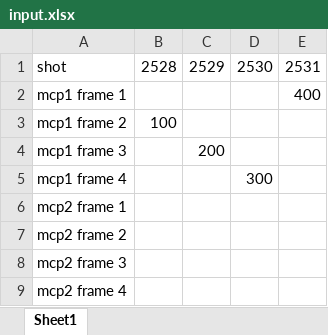
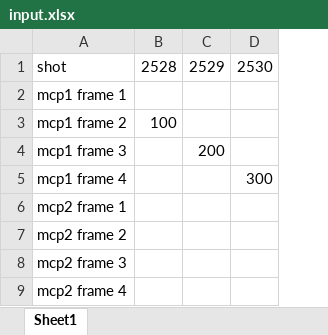
Before and after one commit to OrenYang/instability-analysis, an Excel workbook: input.xlsx, sheet Sheet1, drawn as a sheet; values as stored, in another font and other column widths than the file's, no borders; the diff names each change by its address in the sheet, - before the commit and + after, or states it on an @@ line.

```diff
--- a/input.xlsx (sheet Sheet1)
+++ b/input.xlsx (sheet Sheet1)
-column E, rows 1-2: 2531 | 400
```
Also changed, not shown: 5 other files.
